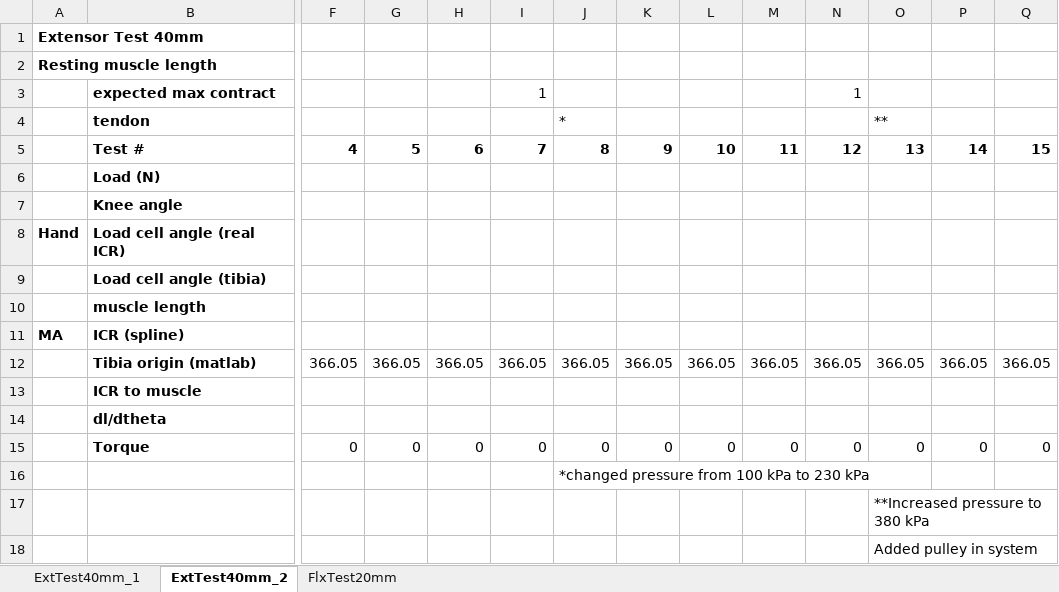
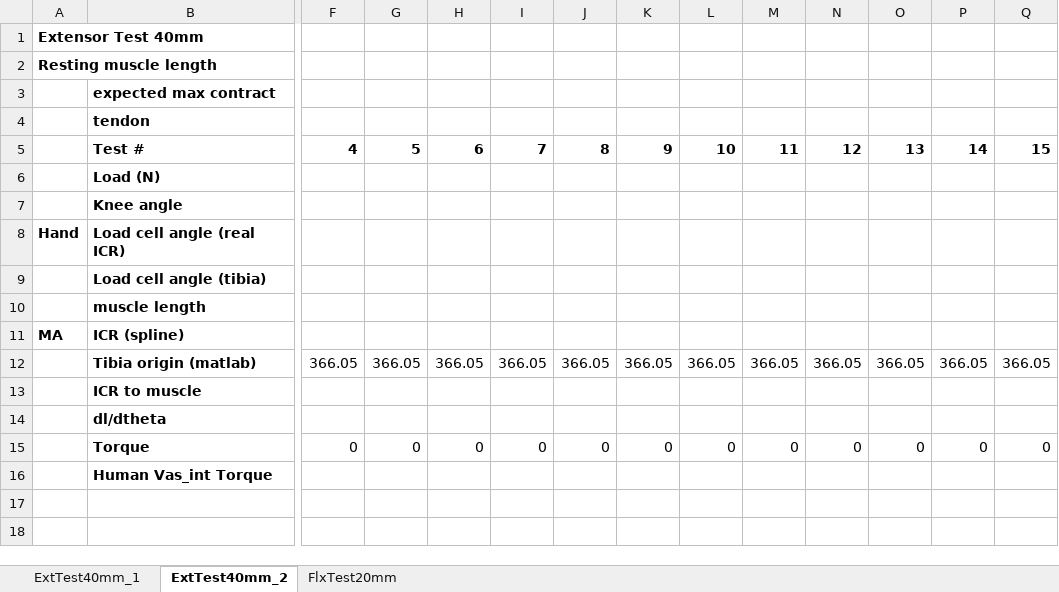
Before and after one commit to Agile-and-Adaptive-Robotics/Bipedal_Robot, an Excel workbook: Testing_Data/2022_02_Festo/Results_table_FullSize.xlsx, sheet ExtTest40mm_2, drawn as a sheet; only a part is shown, gaps mark what is left out; values as stored, in another font and other column widths than the file's, no borders; removed rows and columns are numbered as before the commit, all else as after; rows hold the shown columns only; the diff names each change by its address in the sheet, - before the commit and + after, or states it on an @@ line.

```diff
--- a/Testing_Data/2022_02_Festo/Results_table_FullSize.xlsx (sheet ExtTest40mm_2)
+++ b/Testing_Data/2022_02_Festo/Results_table_FullSize.xlsx (sheet ExtTest40mm_2)
-I3: 1
+I3: (empty)
-N3: 1
+N3: (empty)
-J4: *
+J4: (empty)
-O4: **
+O4: (empty)
-row 16:  |  |  |  |  |  | *changed pressure from 100 kPa to 230 kPa
-row 17:  |  |  |  |  |  |  |  |  |  |  | **Increased pressure to 380 kPa
-row 18:  |  |  |  |  |  |  |  |  |  |  | Added pulley in system
+row 16:  | Human Vas_int Torque
```
Also changed, not shown: Testing_Data/2022_02_Festo/Results_table_10mm.xlsx, Testing_Data/2022_02_Festo/Results_table_10mm_pinned_FishScale.xlsx, 53 other files.
